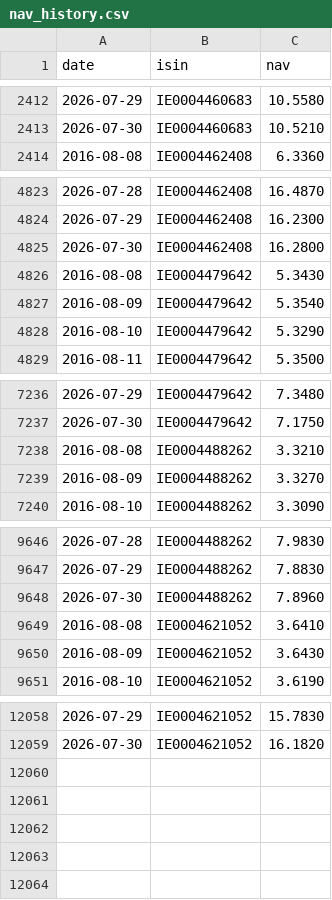
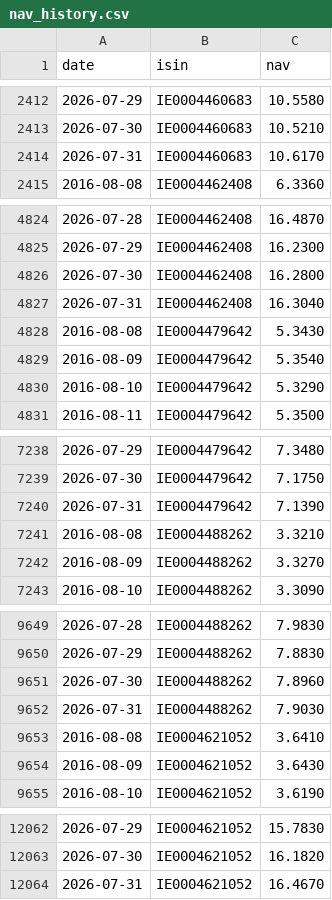
Before and after one commit to SapoFileStorage/fondi-mediolanum, a CSV file: data/nav_history.csv, drawn as a sheet; only a part is shown, gaps mark what is left out; the diff names each change by its address in the sheet, - before the commit and + after, or states it on an @@ line.

```diff
--- a/data/nav_history.csv
+++ b/data/nav_history.csv
+row 2414: 2026-07-31 | IE0004460683 | 10.6170
+row 4827: 2026-07-31 | IE0004462408 | 16.3040
+row 7240: 2026-07-31 | IE0004479642 | 7.1390
+row 9652: 2026-07-31 | IE0004488262 | 7.9030
+row 12064: 2026-07-31 | IE0004621052 | 16.4670
```
